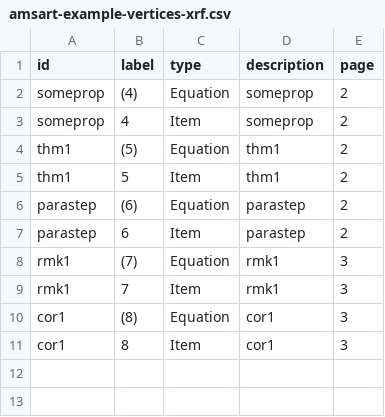
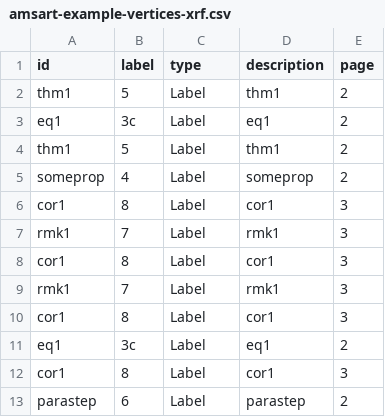
Before and after one commit to nilesjohnson/www-textools, a CSV file: Examples/amsart-example-vertices-xrf.csv, drawn as a sheet.

```diff
--- a/Examples/amsart-example-vertices-xrf.csv
+++ b/Examples/amsart-example-vertices-xrf.csv
@@ -1,11 +1,13 @@
 id,label,type,description,page
-someprop,"(4)","Equation","someprop",2
-someprop,"4","Item","someprop",2
-thm1,"(5)","Equation","thm1",2
-thm1,"5","Item","thm1",2
-parastep,"(6)","Equation","parastep",2
-parastep,"6","Item","parastep",2
-rmk1,"(7)","Equation","rmk1",3
-rmk1,"7","Item","rmk1",3
-cor1,"(8)","Equation","cor1",3
-cor1,"8","Item","cor1",3
+thm1,"5","Label","thm1",2
+eq1,"3c","Label","eq1",2
+thm1,"5","Label","thm1",2
+someprop,"4","Label","someprop",2
+cor1,"8","Label","cor1",3
+rmk1,"7","Label","rmk1",3
+cor1,"8","Label","cor1",3
+rmk1,"7","Label","rmk1",3
+cor1,"8","Label","cor1",3
+eq1,"3c","Label","eq1",2
+cor1,"8","Label","cor1",3
+parastep,"6","Label","parastep",2
```
Also changed, not shown: 3 other files.
